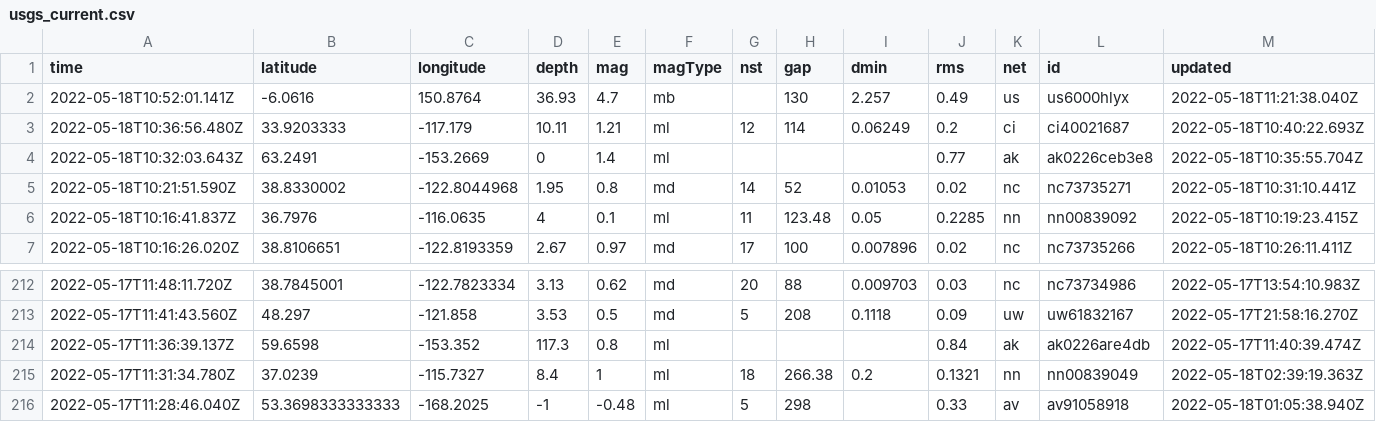
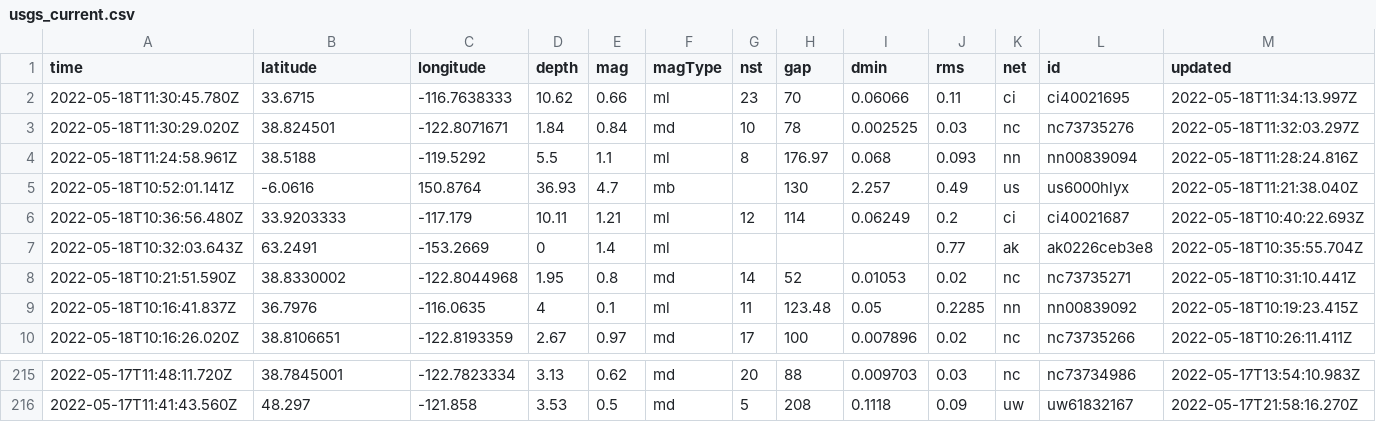
Before and after one commit to dlbranham/my-data-robot, a CSV file: usgs_current.csv, drawn as a sheet; only a part is shown, gaps mark what is left out; removed rows and columns are numbered as before the commit, all else as after; rows hold the shown columns only; the diff names each change by its address in the sheet, - before the commit and + after, or states it on an @@ line.

```diff
--- a/usgs_current.csv
+++ b/usgs_current.csv
+row 2: 2022-05-18T11:30:45.780Z | 33.6715 | -116.7638333 | 10.62 | 0.66 | ml | 23 | 70 | 0.06066 | 0.11 | ci | ci40021695 | 2022-05-18T11:34:13.997Z
+row 3: 2022-05-18T11:30:29.020Z | 38.824501 | -122.8071671 | 1.84 | 0.84 | md | 10 | 78 | 0.002525 | 0.03 | nc | nc73735276 | 2022-05-18T11:32:03.297Z
+row 4: 2022-05-18T11:24:58.961Z | 38.5188 | -119.5292 | 5.5 | 1.1 | ml | 8 | 176.97 | 0.068 | 0.093 | nn | nn00839094 | 2022-05-18T11:28:24.816Z
-row 214: 2022-05-17T11:36:39.137Z | 59.6598 | -153.352 | 117.3 | 0.8 | ml |  |  |  | 0.84 | ak | ak0226are4db | 2022-05-17T11:40:39.474Z
-row 215: 2022-05-17T11:31:34.780Z | 37.0239 | -115.7327 | 8.4 | 1 | ml | 18 | 266.38 | 0.2 | 0.1321 | nn | nn00839049 | 2022-05-18T02:39:19.363Z
-row 216: 2022-05-17T11:28:46.040Z | 53.3698333333333 | -168.2025 | -1 | -0.48 | ml | 5 | 298 |  | 0.33 | av | av91058918 | 2022-05-18T01:05:38.940Z
```
